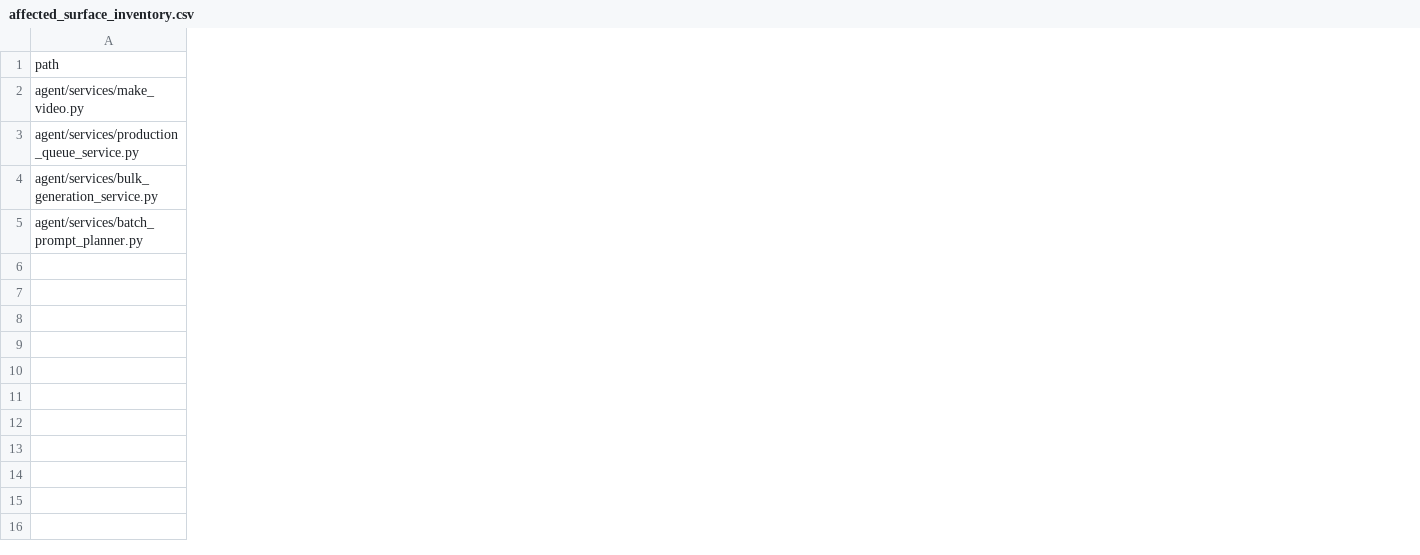
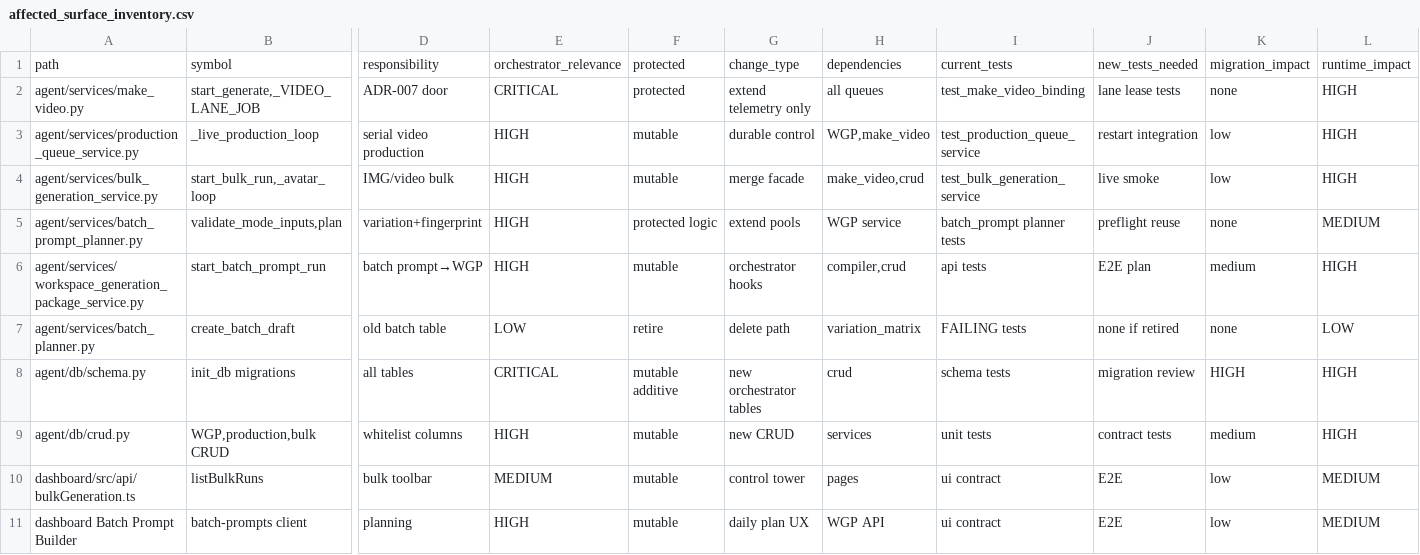
Before and after one commit to MFR-Marketing-Resources/my-flowkit-bosmax, a CSV file: docs/research/batch-production-orchestrator/evidence/affected_surface_inventory.csv, drawn as a sheet; only a part is shown, gaps mark what is left out; rows hold the shown columns only; the diff covers the shown part only; the diff names each change by its address in the sheet, - before the commit and + after, or states it on an @@ line.

```diff
--- a/docs/research/batch-production-orchestrator/evidence/affected_surface_inventory.csv
+++ b/docs/research/batch-production-orchestrator/evidence/affected_surface_inventory.csv
+column B, rows 1-5: symbol | start_generate,_VIDEO_LANE_JOB | _live_production_loop | start_bulk_run,_avatar_loop | validate_mode_inputs,plan
+column D, rows 1-5: responsibility | ADR-007 door | serial video production | IMG/video bulk | variation+fingerprint
+column E, rows 1-5: orchestrator_relevance | CRITICAL | HIGH | HIGH | HIGH
+column F, rows 1-5: protected | protected | mutable | mutable | protected logic
+column G, rows 1-5: change_type | extend telemetry only | durable control | merge facade | extend pools
+column H, rows 1-5: dependencies | all queues | WGP,make_video | make_video,crud | WGP service
+column I, rows 1-5: current_tests | test_make_video_binding | test_production_queue_service | test_bulk_generation_service | batch_prompt planner tests
+column J, rows 1-5: new_tests_needed | lane lease tests | restart integration | live smoke | preflight reuse
+column K, rows 1-5: migration_impact | none | low | low | none
+column L, rows 1-5: runtime_impact | HIGH | HIGH | HIGH | MEDIUM
+row 6: agent/services/workspace_generation_package_service.py | start_batch_prompt_run | batch prompt→WGP | HIGH | mutable | orchestrator hooks | compiler,crud | api tests | E2E plan | medium | HIGH
+row 7: agent/services/batch_planner.py | create_batch_draft | old batch table | LOW | retire | delete path | variation_matrix | FAILING tests | none if retired | none | LOW
+row 8: agent/db/schema.py | init_db migrations | all tables | CRITICAL | mutable additive | new orchestrator tables | crud | schema tests | migration review | HIGH | HIGH
+row 9: agent/db/crud.py | WGP,production,bulk CRUD | whitelist columns | HIGH | mutable | new CRUD | services | unit tests | contract tests | medium | HIGH
+row 10: dashboard/src/api/bulkGeneration.ts | listBulkRuns | bulk toolbar | MEDIUM | mutable | control tower | pages | ui contract | E2E | low | MEDIUM
+row 11: dashboard Batch Prompt Builder | batch-prompts client | planning | HIGH | mutable | daily plan UX | WGP API | ui contract | E2E | low | MEDIUM
```
Also changed, not shown: 2 added columns, 2 removed columns and 3 edited cells elsewhere in this file, docs/research/batch-production-orchestrator/evidence/current_schema_matrix.csv, docs/research/batch-production-orchestrator/evidence/failure_recovery_matrix.csv, 17 other files.
